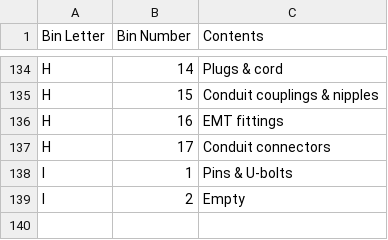
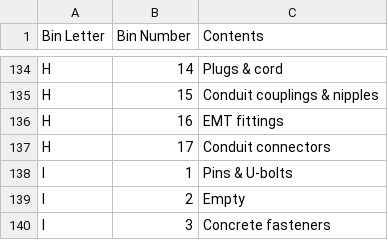
Before and after one commit to rhkim1292/asti-inventory, a CSV file: inventory.csv, drawn as a sheet; only a part is shown, gaps mark what is left out.

```diff
--- a/inventory.csv
+++ b/inventory.csv
@@ -139 +139,2 @@ I,1,Pins & U-bolts
 I,2,Empty
+I,3,Concrete fasteners
```
Also changed, not shown: inventory-detail.csv, 1 other file.
